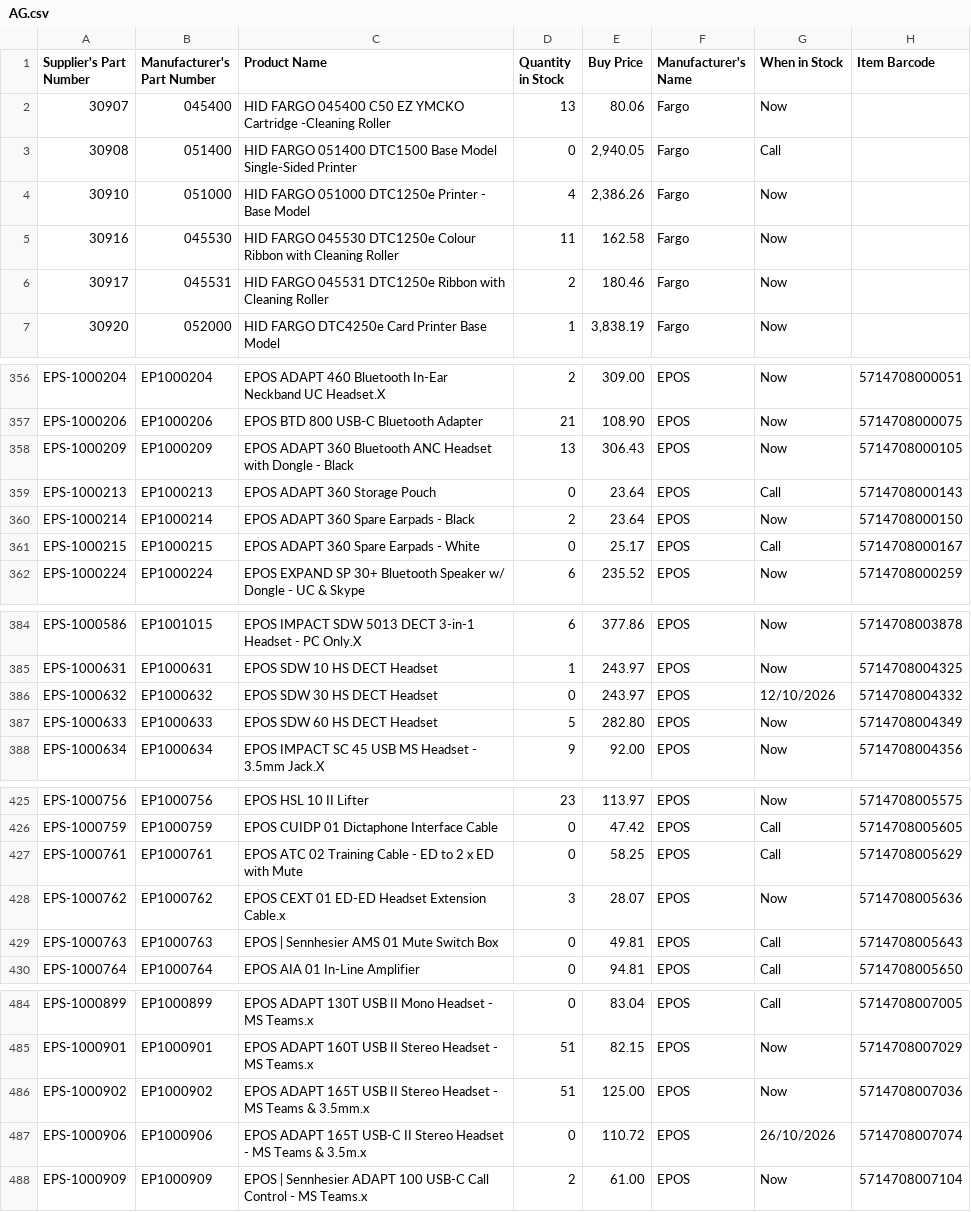
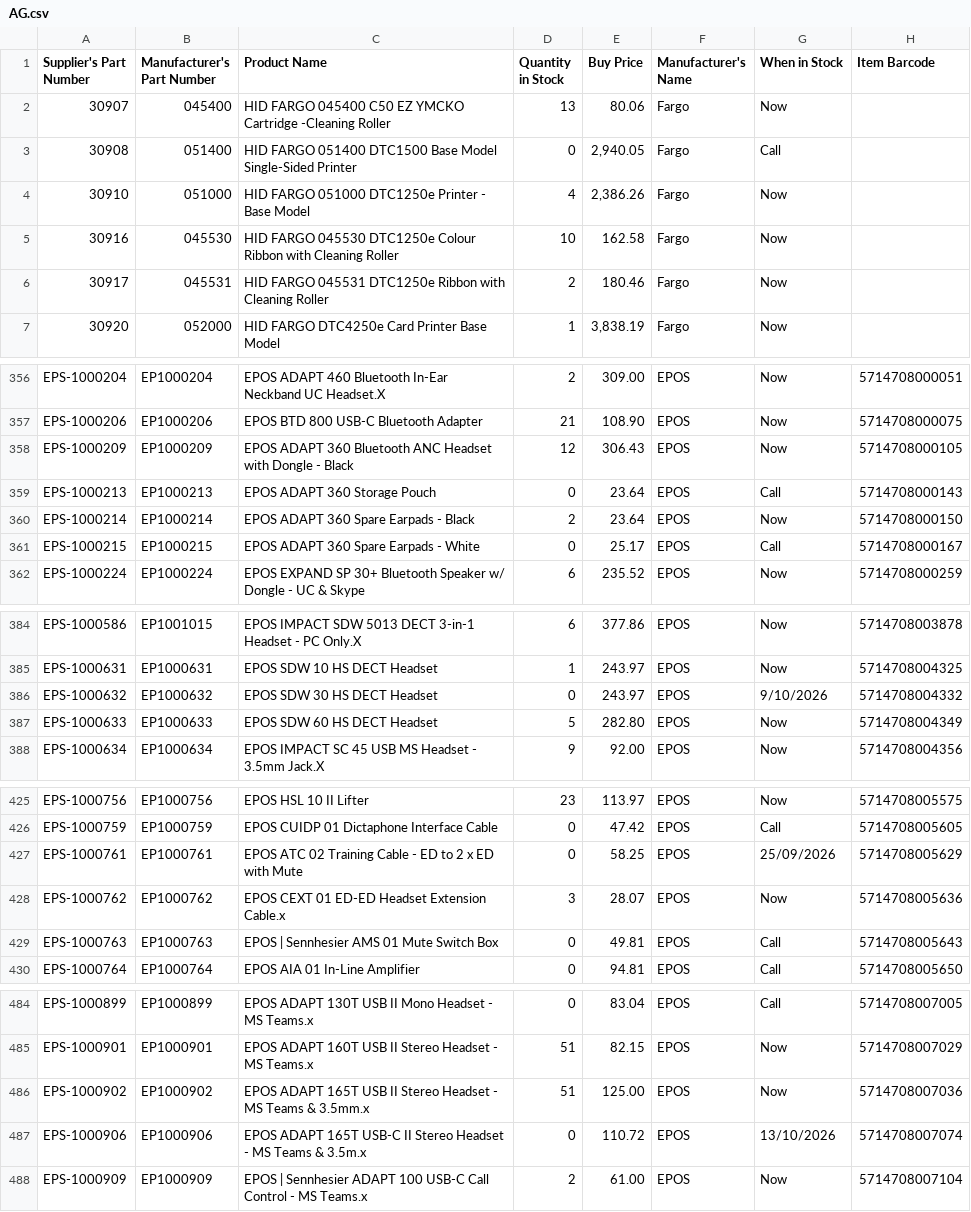
Before and after one commit to weberyuweili/cackle-catalogs, a CSV file: AG.csv, drawn as a sheet; only a part is shown, gaps mark what is left out; the diff covers the shown part only.

```diff
--- a/AG.csv
+++ b/AG.csv
@@ -4,3 +4,3 @@
 "30910","051000","HID FARGO 051000 DTC1250e Printer - Base Model",4,"2,386.26","Fargo","Now",""
-"30916","045530","HID FARGO 045530 DTC1250e Colour Ribbon with Cleaning Roller",11,"162.58","Fargo","Now",""
+"30916","045530","HID FARGO 045530 DTC1250e Colour Ribbon with Cleaning Roller",10,"162.58","Fargo","Now",""
 "30917","045531","HID FARGO 045531 DTC1250e Ribbon with Cleaning Roller",2,"180.46","Fargo","Now",""
@@ -357,3 +357,3 @@
 "EPS-1000206","EP1000206","EPOS BTD 800 USB-C Bluetooth Adapter",21,"108.90","EPOS","Now","5714708000075"
-"EPS-1000209","EP1000209","EPOS ADAPT 360 Bluetooth ANC Headset with Dongle - Black",13,"306.43","EPOS","Now","5714708000105"
+"EPS-1000209","EP1000209","EPOS ADAPT 360 Bluetooth ANC Headset with Dongle - Black",12,"306.43","EPOS","Now","5714708000105"
 "EPS-1000213","EP1000213","EPOS ADAPT 360 Storage Pouch",0,"23.64","EPOS","Call","5714708000143"
@@ -385,3 +385,3 @@
 "EPS-1000631","EP1000631","EPOS SDW 10 HS DECT Headset",1,"243.97","EPOS","Now","5714708004325"
-"EPS-1000632","EP1000632","EPOS SDW 30 HS DECT Headset",0,"243.97","EPOS","12/10/2026","5714708004332"
+"EPS-1000632","EP1000632","EPOS SDW 30 HS DECT Headset",0,"243.97","EPOS","9/10/2026","5714708004332"
 "EPS-1000633","EP1000633","EPOS SDW 60 HS DECT Headset",5,"282.80","EPOS","Now","5714708004349"
@@ -426,3 +426,3 @@
 "EPS-1000759","EP1000759","EPOS CUIDP 01 Dictaphone Interface Cable",0,"47.42","EPOS","Call","5714708005605"
-"EPS-1000761","EP1000761","EPOS ATC 02 Training Cable - ED to 2 x ED with Mute",0,"58.25","EPOS","Call","5714708005629"
+"EPS-1000761","EP1000761","EPOS ATC 02 Training Cable - ED to 2 x ED with Mute",0,"58.25","EPOS","25/09/2026","5714708005629"
 "EPS-1000762","EP1000762","EPOS CEXT 01 ED-ED Headset Extension Cable.x",3,"28.07","EPOS","Now","5714708005636"
@@ -486,3 +486,3 @@
 "EPS-1000902","EP1000902","EPOS ADAPT 165T USB II Stereo Headset - MS Teams & 3.5mm.x",51,"125.00","EPOS","Now","5714708007036"
-"EPS-1000906","EP1000906","EPOS ADAPT 165T USB-C II Stereo Headset - MS Teams & 3.5m.x",0,"110.72","EPOS","26/10/2026","5714708007074"
+"EPS-1000906","EP1000906","EPOS ADAPT 165T USB-C II Stereo Headset - MS Teams & 3.5m.x",0,"110.72","EPOS","13/10/2026","5714708007074"
 "EPS-1000909","EP1000909","EPOS | Sennhesier ADAPT 100 USB-C Call Control - MS Teams.x",2,"61.00","EPOS","Now","5714708007104"
```
Also changed, not shown: 20 edited cells elsewhere in this file.
